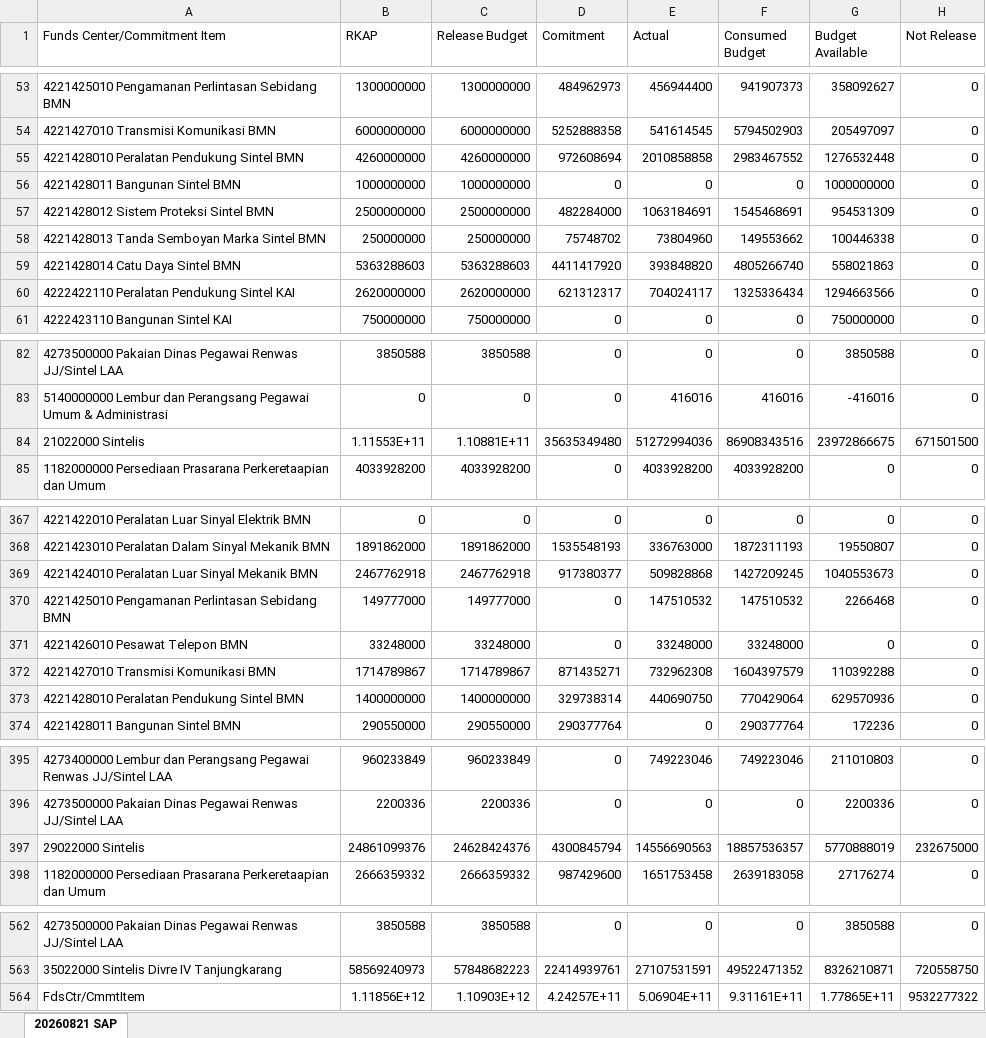
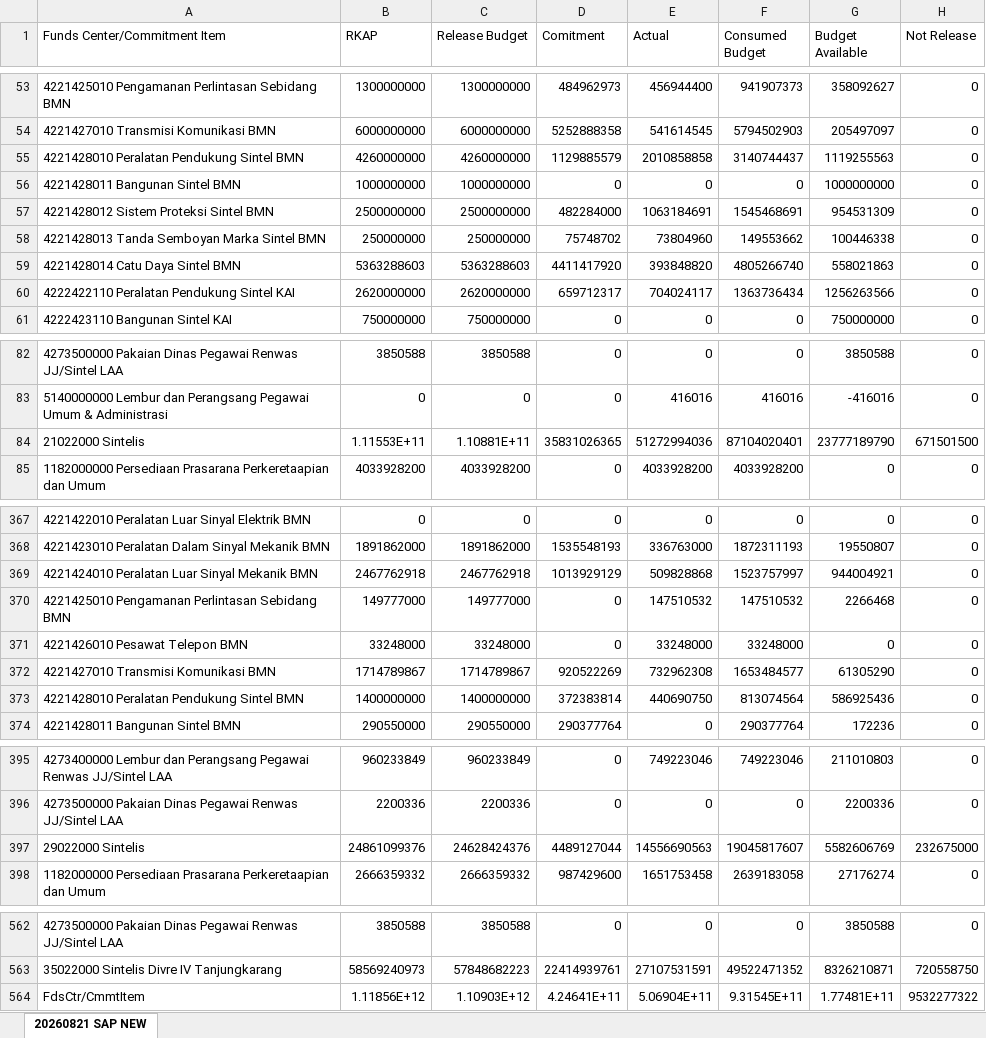
Before and after one commit to sanusizulfirmanlubis/mb52-data, an Excel workbook: data/rka.xlsx, sheet 20260821 SAP NEW, drawn as a sheet; only a part is shown, gaps mark what is left out; values as stored, in another font and other column widths than the file's, no borders; the diff covers the shown part only; the diff names each change by its address in the sheet, - before the commit and + after, or states it on an @@ line.

Commit message:
update rka dari web

```diff
--- a/data/rka.xlsx (sheet 20260821 SAP NEW)
+++ b/data/rka.xlsx (sheet 20260821 SAP NEW)
-sheet tab: 20260821 SAP
+sheet tab: 20260821 SAP NEW
-D55 (Comitment): 972608694
+D55 (Comitment): 1129885579
-F55 (Consumed Budget): 2983467552
+F55 (Consumed Budget): 3140744437
-G55 (Budget Available): 1276532448
+G55 (Budget Available): 1119255563
-D60 (Comitment): 621312317
+D60 (Comitment): 659712317
-F60 (Consumed Budget): 1325336434
+F60 (Consumed Budget): 1363736434
-G60 (Budget Available): 1294663566
+G60 (Budget Available): 1256263566
-D84 (Comitment): 35635349480
+D84 (Comitment): 35831026365
-F84 (Consumed Budget): 86908343516
+F84 (Consumed Budget): 87104020401
-G84 (Budget Available): 23972866675
+G84 (Budget Available): 23777189790
-D369 (Comitment): 917380377
+D369 (Comitment): 1013929129
-F369 (Consumed Budget): 1427209245
+F369 (Consumed Budget): 1523757997
-G369 (Budget Available): 1040553673
+G369 (Budget Available): 944004921
-D372 (Comitment): 871435271
+D372 (Comitment): 920522269
-F372 (Consumed Budget): 1604397579
+F372 (Consumed Budget): 1653484577
-G372 (Budget Available): 110392288
+G372 (Budget Available): 61305290
-D373 (Comitment): 329738314
+D373 (Comitment): 372383814
-F373 (Consumed Budget): 770429064
+F373 (Consumed Budget): 813074564
-G373 (Budget Available): 629570936
+G373 (Budget Available): 586925436
-D397 (Comitment): 4300845794
+D397 (Comitment): 4489127044
-F397 (Consumed Budget): 18857536357
+F397 (Consumed Budget): 19045817607
-G397 (Budget Available): 5770888019
+G397 (Budget Available): 5582606769
-D564 (Comitment): 4.24257E+11
+D564 (Comitment): 4.24641E+11
-F564 (Consumed Budget): 9.31161E+11
+F564 (Consumed Budget): 9.31545E+11
-G564 (Budget Available): 1.77865E+11
+G564 (Budget Available): 1.77481E+11
```
Also changed, not shown: 2 edited cells elsewhere in this sheet.
